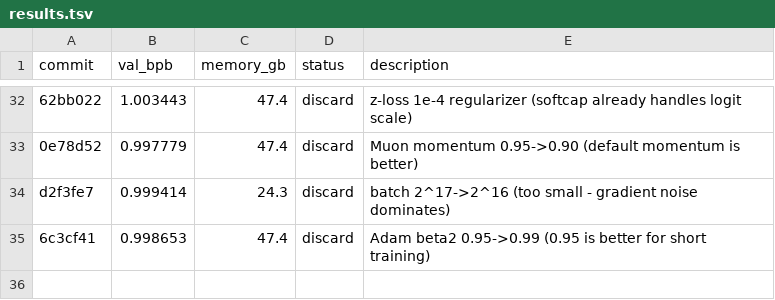
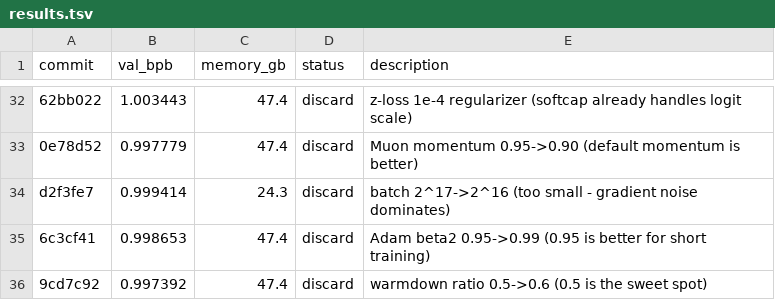
Before and after one commit to zixuzixu/autoresearch, a TSV file: results.tsv, drawn as a sheet; only a part is shown, gaps mark what is left out.

Commit message:
Log experiment 34 result: val_bpb=0.997392 (discard, warmdown 0.6 worse than 0.5)

```diff
--- a/results.tsv
+++ b/results.tsv
@@ -35 +35,2 @@ d2f3fe7	0.999414	24.3	discard	batch 2^17->2^16 (too small - gradient noise domin
 6c3cf41	0.998653	47.4	discard	Adam beta2 0.95->0.99 (0.95 is better for short training)
+9cd7c92	0.997392	47.4	discard	warmdown ratio 0.5->0.6 (0.5 is the sweet spot)
```
